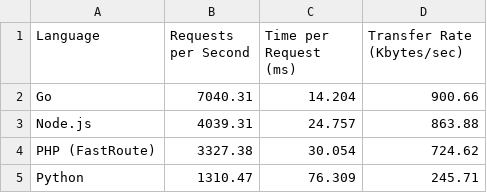
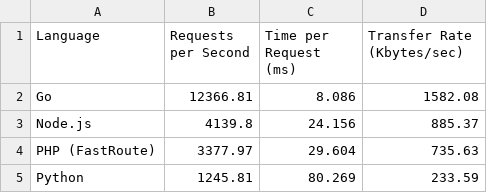
Before and after one commit to tadeubdev/performance-test, a CSV file: api_benchmark_results.csv, drawn as a sheet.

Commit message:
chore: Update API benchmark results

```diff
--- a/api_benchmark_results.csv
+++ b/api_benchmark_results.csv
@@ -1,5 +1,5 @@
 Language,Requests per Second,Time per Request (ms),Transfer Rate (Kbytes/sec)
-Go,7040.31,14.204,900.66
-Node.js,4039.31,24.757,863.88
-PHP (FastRoute),3327.38,30.054,724.62
-Python,1310.47,76.309,245.71
+Go,12366.81,8.086,1582.08
+Node.js,4139.8,24.156,885.37
+PHP (FastRoute),3377.97,29.604,735.63
+Python,1245.81,80.269,233.59
```
Also changed, not shown: 1 other file.
